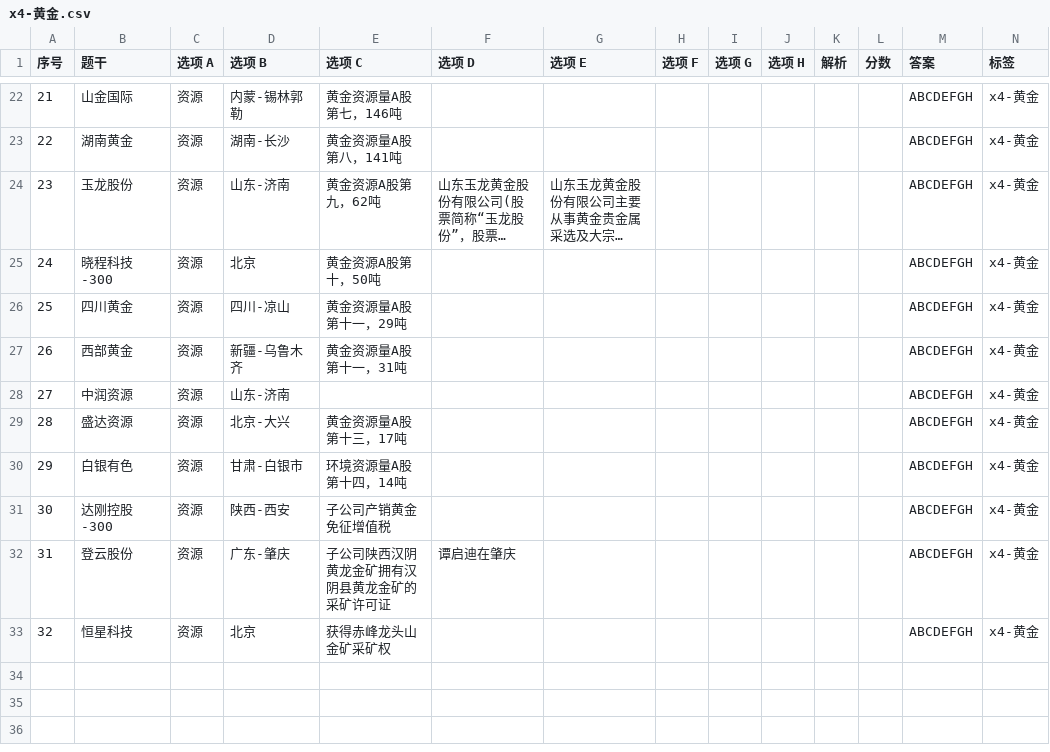
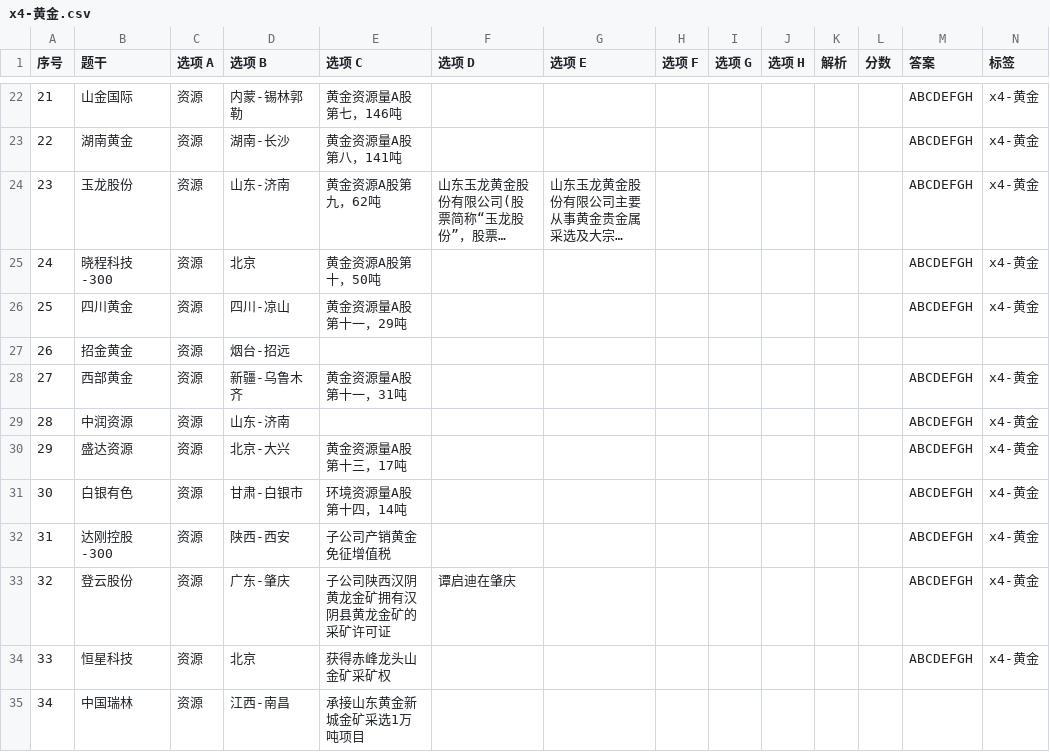
Before and after one commit to chaoren399/flaskJuanwang_es, a CSV file: data/csv/x4-黄金.csv, drawn as a sheet; only a part is shown, gaps mark what is left out; long unchanged cells end in …; addresses are those after the commit; the diff names each change by its address in the sheet, - before the commit and + after, or states it on an @@ line.

```diff
--- a/data/csv/x4-黄金.csv
+++ b/data/csv/x4-黄金.csv
+row 27: 26 | 招金黄金 | 资源 | 烟台-招远
@@ column A (序号) renumbered between rows 28 and 34 @@
+row 35: 34 | 中国瑞林 | 资源 | 江西-南昌 | 承接山东黄金新城金矿采选1万吨项目
```
Also changed, not shown: data/csv/x102-工程机械.csv, data/csv/x109-存储芯片.csv, 9 other files.
